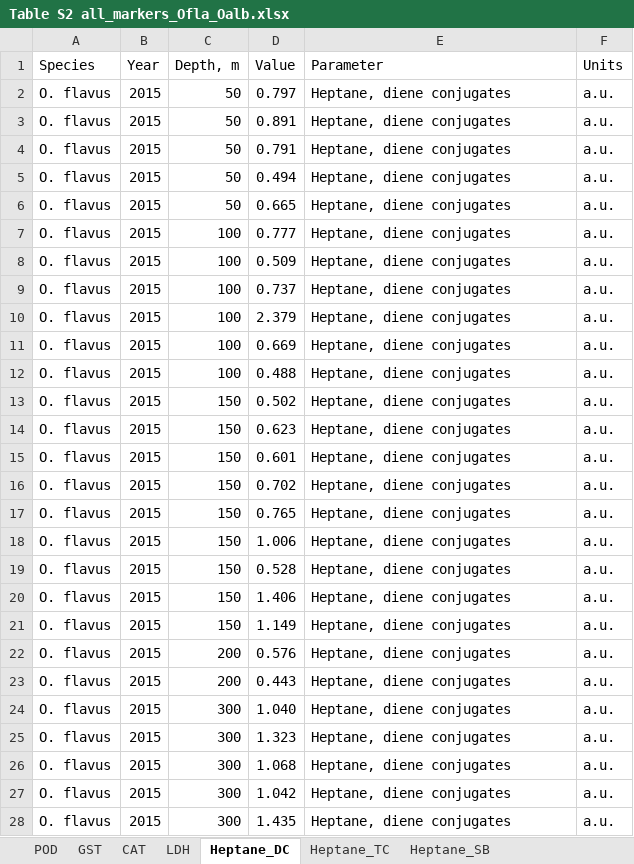
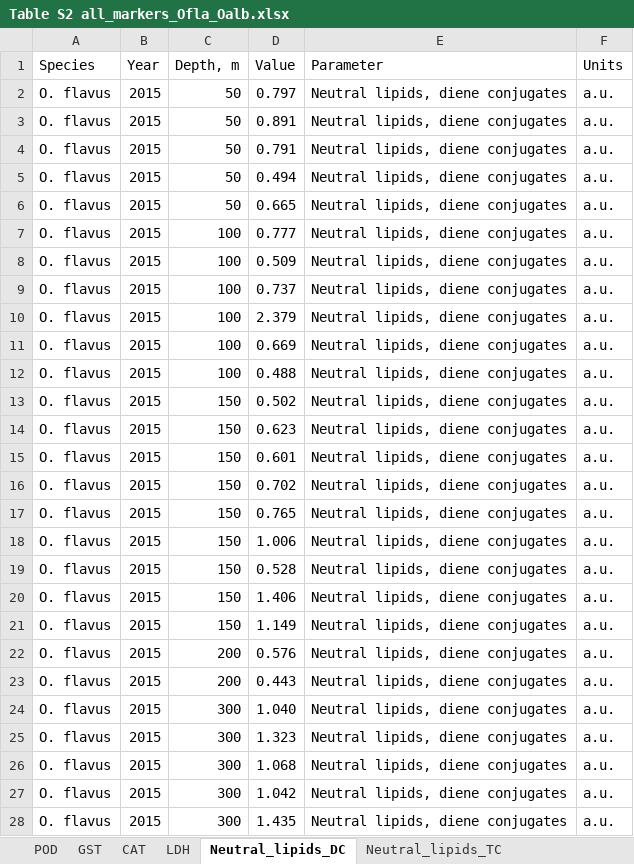
Before and after one commit to drozdovapb/code_chunks, an Excel workbook: Ommatogammarus_deep_water_biochemistry/4_suppl/Table S2 all_markers_Ofla_Oalb.xlsx, sheet Neutral_lipids_DC, drawn as a sheet; only a part is shown; values as stored, in another font and other column widths than the file's, no borders; the diff covers the shown part only; the diff names each change by its address in the sheet, - before the commit and + after, or states it on an @@ line.

```diff
--- a/Ommatogammarus_deep_water_biochemistry/4_suppl/Table S2 all_markers_Ofla_Oalb.xlsx (sheet Neutral_lipids_DC)
+++ b/Ommatogammarus_deep_water_biochemistry/4_suppl/Table S2 all_markers_Ofla_Oalb.xlsx (sheet Neutral_lipids_DC)
-sheet tab: Heptane_DC
+sheet tab: Neutral_lipids_DC
-sheet tab: Heptane_TC
+sheet tab: Neutral_lipids_TC
-E2:E28 (Parameter): Heptane, diene conjugates
+E2:E28 (Parameter): Neutral lipids, diene conjugates
```
Also changed, not shown: 120 edited cells elsewhere in this sheet, sheet Glycogen, sheet Phospholipids_SB, sheet Phospholipids_TC, sheet GST, sheet CAT, sheet POD, 4 more sheets, other sheet tabs, 22 other files.
